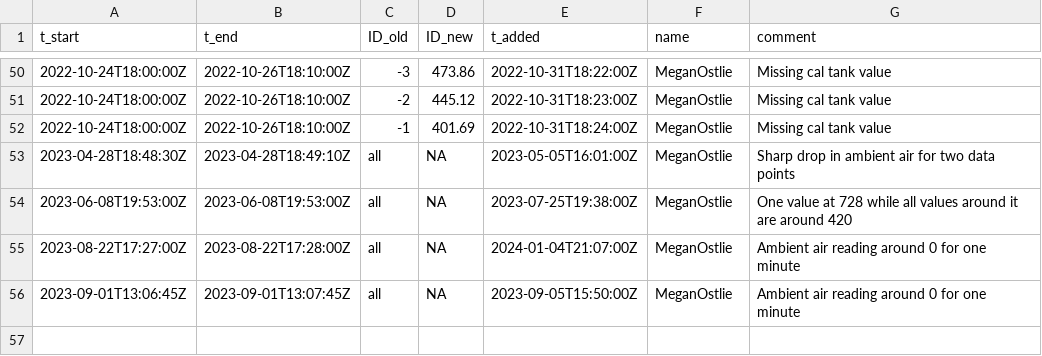
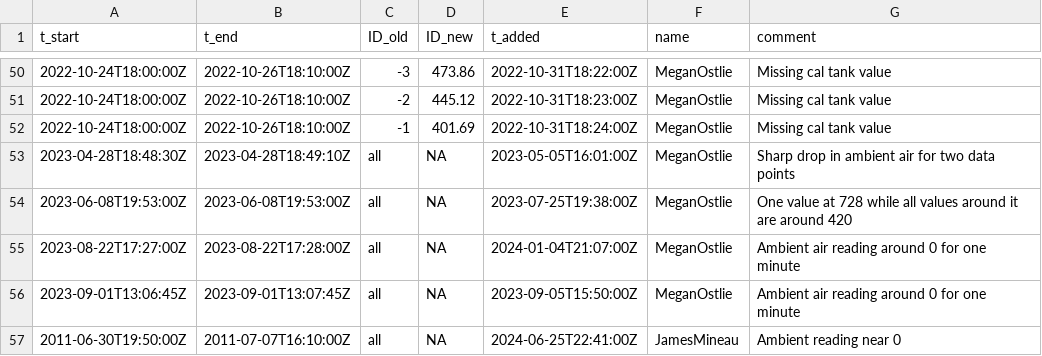
Before and after one commit to uataq/data-pipeline, a CSV file: bad/rpk/licor_6262.csv, drawn as a sheet; only a part is shown, gaps mark what is left out; the diff names each change by its address in the sheet, - before the commit and + after, or states it on an @@ line.

Commit message:
Update licor_6262.csv

```diff
--- a/bad/rpk/licor_6262.csv
+++ b/bad/rpk/licor_6262.csv
+row 57: 2011-06-30T19:50:00Z | 2011-07-07T16:10:00Z | all | NA | 2024-06-25T22:41:00Z | JamesMineau | Ambient reading near 0
```
